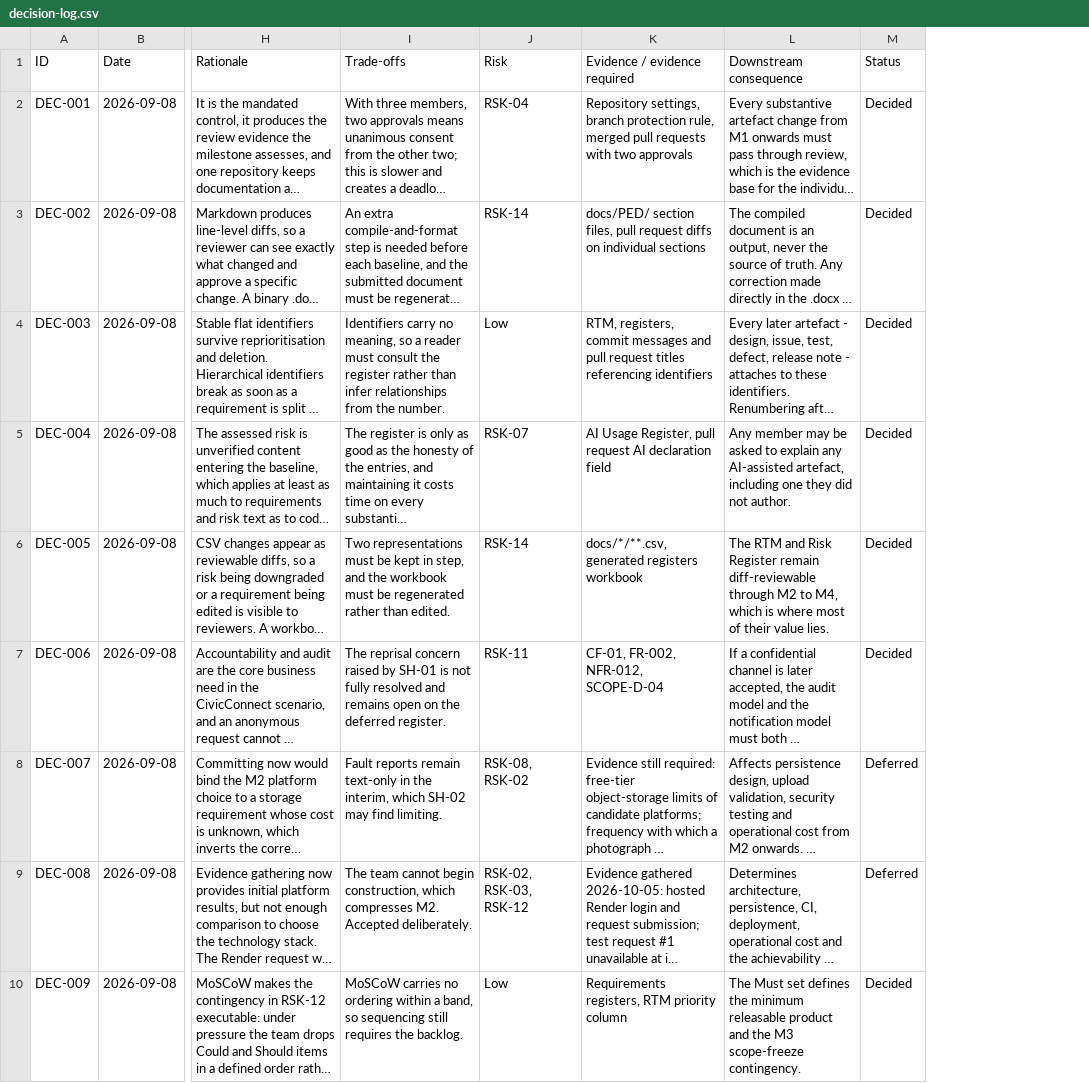
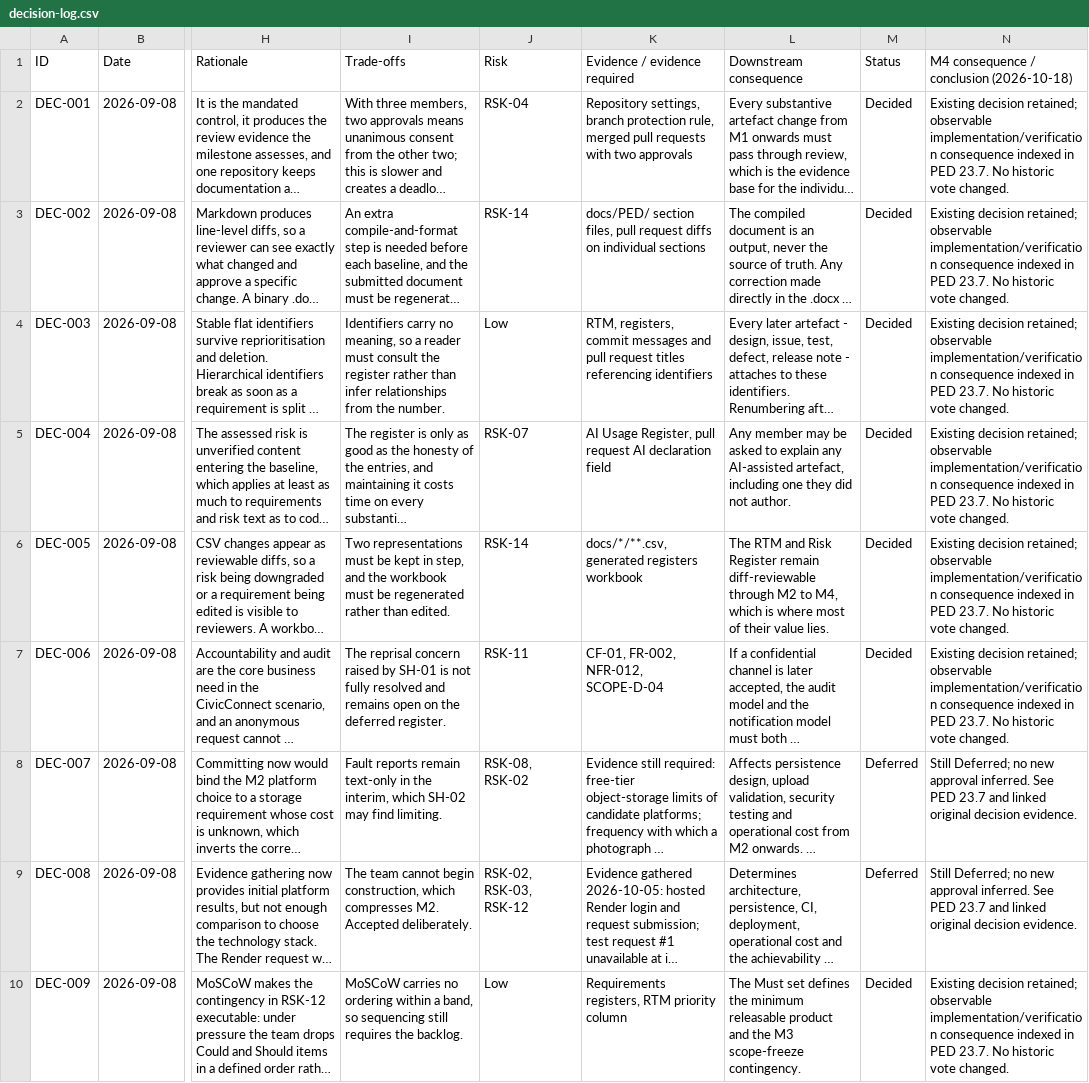
Before and after one commit to DonLukus/Civic-connect, a CSV file: docs/decisions/decision-log.csv, drawn as a sheet; only a part is shown, gaps mark what is left out; long unchanged cells end in …; the diff names each change by its address in the sheet, - before the commit and + after, or states it on an @@ line.

```diff
--- a/docs/decisions/decision-log.csv
+++ b/docs/decisions/decision-log.csv
+column N, rows 1-10: M4 consequence / conclusion (2026-10-18) | Existing decision retained; observable implementation/verification consequence indexed in PED 23.7. No historic vote changed. | Existing decision retained; observable implementation/verification consequence indexed in PED 23.7. No historic vote changed. | Existing decision retained; observable implementation/verification consequence indexed in PED 23.7. No historic vote changed. | Existing decision retained; observable implementation/verification consequence indexed in PED 23.7. No historic vote changed. | Existing decision retained; observable implementation/verification consequence indexed in PED 23.7. No historic vote changed. | Existing decision retained; observable implementation/verification consequence indexed in PED 23.7. No historic vote changed. | Still Deferred; no new approval inferred. See PED 23.7 and linked original decision evidence. | Still Deferred; no new approval inferred. See PED 23.7 and linked original decision evidence. | Existing decision retained; observable implementation/verification consequence indexed in PED 23.7. No historic vote changed.
```
Also changed, not shown: docs/governance/ai-usage-register.csv, docs/quality/defect-register.csv, 19 other files.
